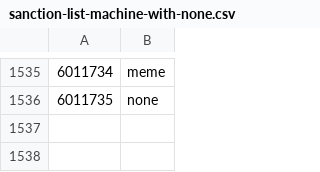
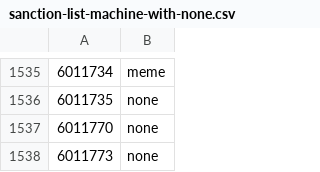
Before and after one commit to cooltrain7/Planetside-2-API-Tracker, a CSV file: Weapons/sanction-list-machine-with-none.csv, drawn as a sheet; only a part is shown, gaps mark what is left out.

```diff
--- a/Weapons/sanction-list-machine-with-none.csv
+++ b/Weapons/sanction-list-machine-with-none.csv
@@ -1536 +1536,3 @@
 6011735,none
+6011770,none
+6011773,none
```
Also changed, not shown: Weapons/sanction-list.csv, 1 other file.
